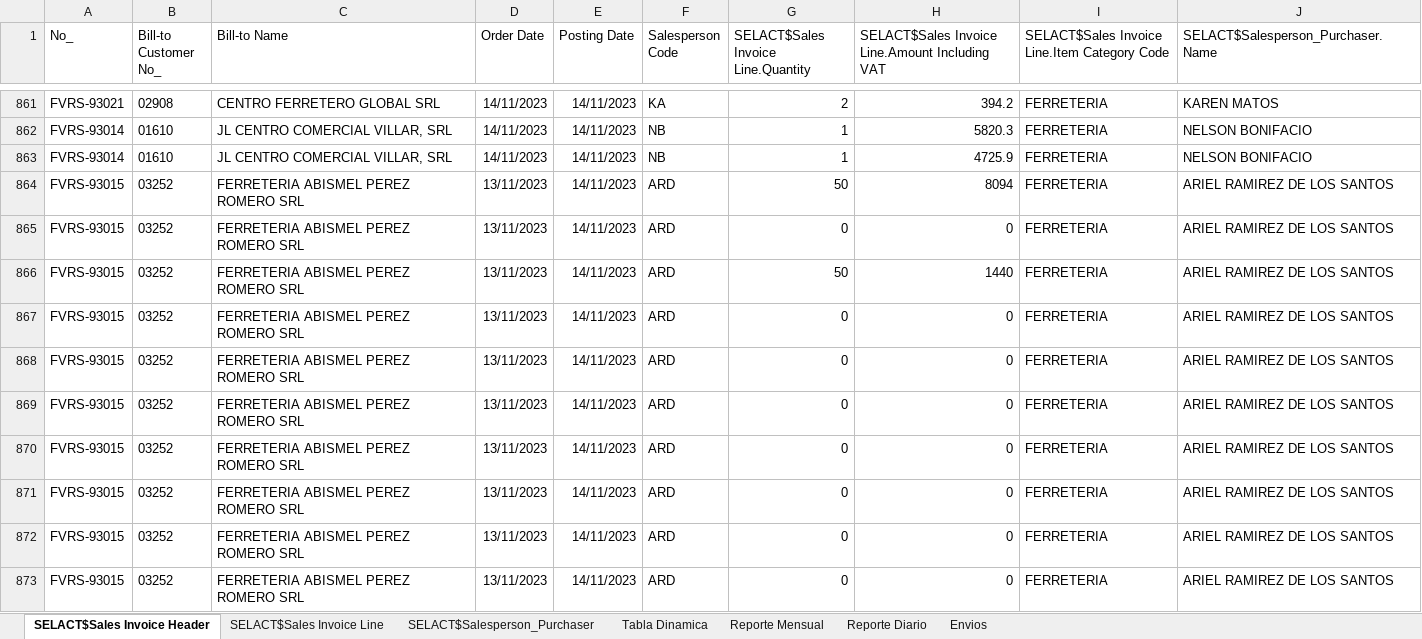
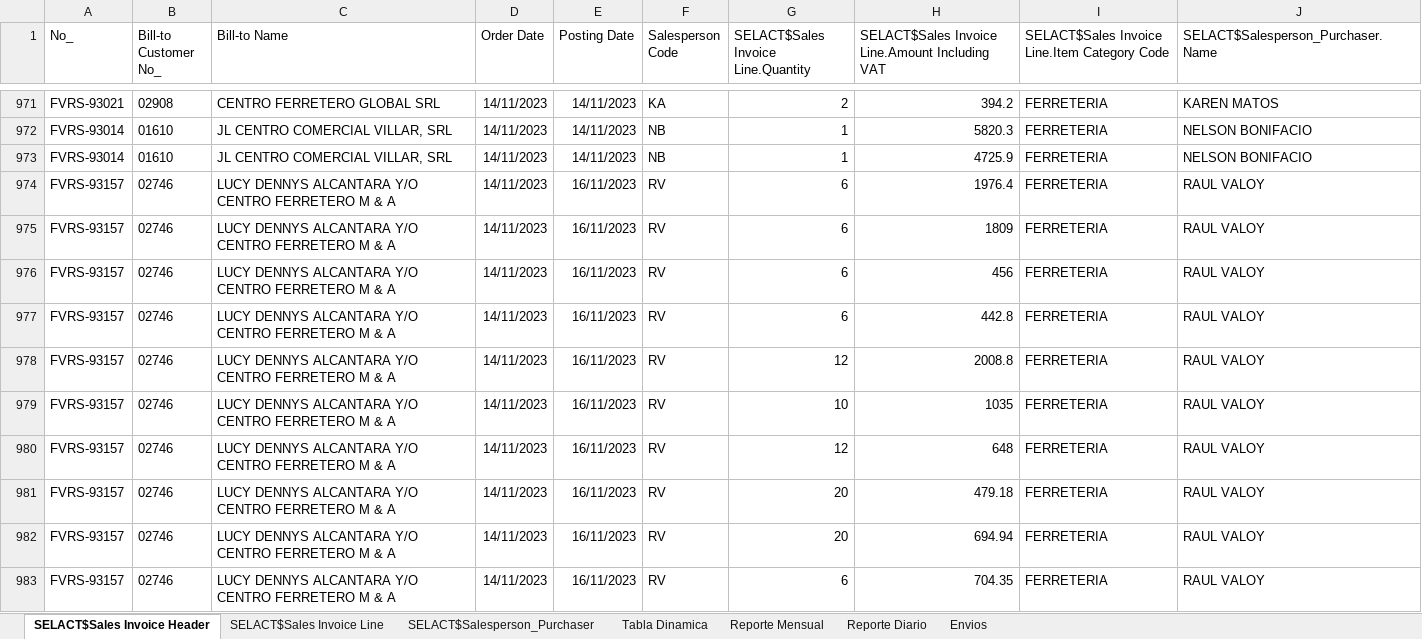
Before and after one commit to CodeDrTech/DevelopPython, an Excel workbook: Ventas Selact/ventas.xlsx, sheet SELACT$Sales Invoice Header, drawn as a sheet; only a part is shown, gaps mark what is left out; the shorter side is filled out with more unchanged rows; values as stored, in another font and other column widths than the file's, no borders; table styles not drawn; the diff covers the shown part only; the diff names each change by its address in the sheet, - before the commit and + after, or states it on an @@ line.

```diff
--- a/Ventas Selact/ventas.xlsx (sheet SELACT$Sales Invoice Header)
+++ b/Ventas Selact/ventas.xlsx (sheet SELACT$Sales Invoice Header)
+row 974: FVRS-93157 | 02746 | LUCY DENNYS ALCANTARA Y/O CENTRO FERRETERO M & A | 14/11/2023 | 16/11/2023 | RV | 6 | 1976.4 | FERRETERIA | RAUL VALOY
+row 975: FVRS-93157 | 02746 | LUCY DENNYS ALCANTARA Y/O CENTRO FERRETERO M & A | 14/11/2023 | 16/11/2023 | RV | 6 | 1809 | FERRETERIA | RAUL VALOY
+row 976: FVRS-93157 | 02746 | LUCY DENNYS ALCANTARA Y/O CENTRO FERRETERO M & A | 14/11/2023 | 16/11/2023 | RV | 6 | 456 | FERRETERIA | RAUL VALOY
+row 977: FVRS-93157 | 02746 | LUCY DENNYS ALCANTARA Y/O CENTRO FERRETERO M & A | 14/11/2023 | 16/11/2023 | RV | 6 | 442.8 | FERRETERIA | RAUL VALOY
+row 978: FVRS-93157 | 02746 | LUCY DENNYS ALCANTARA Y/O CENTRO FERRETERO M & A | 14/11/2023 | 16/11/2023 | RV | 12 | 2008.8 | FERRETERIA | RAUL VALOY
+row 979: FVRS-93157 | 02746 | LUCY DENNYS ALCANTARA Y/O CENTRO FERRETERO M & A | 14/11/2023 | 16/11/2023 | RV | 10 | 1035 | FERRETERIA | RAUL VALOY
+row 980: FVRS-93157 | 02746 | LUCY DENNYS ALCANTARA Y/O CENTRO FERRETERO M & A | 14/11/2023 | 16/11/2023 | RV | 12 | 648 | FERRETERIA | RAUL VALOY
+row 981: FVRS-93157 | 02746 | LUCY DENNYS ALCANTARA Y/O CENTRO FERRETERO M & A | 14/11/2023 | 16/11/2023 | RV | 20 | 479.18 | FERRETERIA | RAUL VALOY
+row 982: FVRS-93157 | 02746 | LUCY DENNYS ALCANTARA Y/O CENTRO FERRETERO M & A | 14/11/2023 | 16/11/2023 | RV | 20 | 694.94 | FERRETERIA | RAUL VALOY
+row 983: FVRS-93157 | 02746 | LUCY DENNYS ALCANTARA Y/O CENTRO FERRETERO M & A | 14/11/2023 | 16/11/2023 | RV | 6 | 704.35 | FERRETERIA | RAUL VALOY
```
Also changed, not shown: 173 added rows elsewhere in this sheet, sheet SELACT$Sales Invoice Line, sheet Envios, 1 other file.
